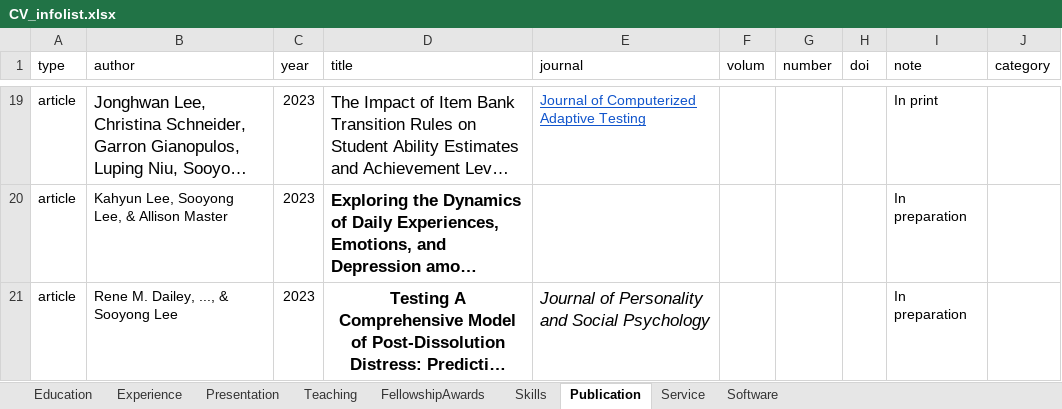
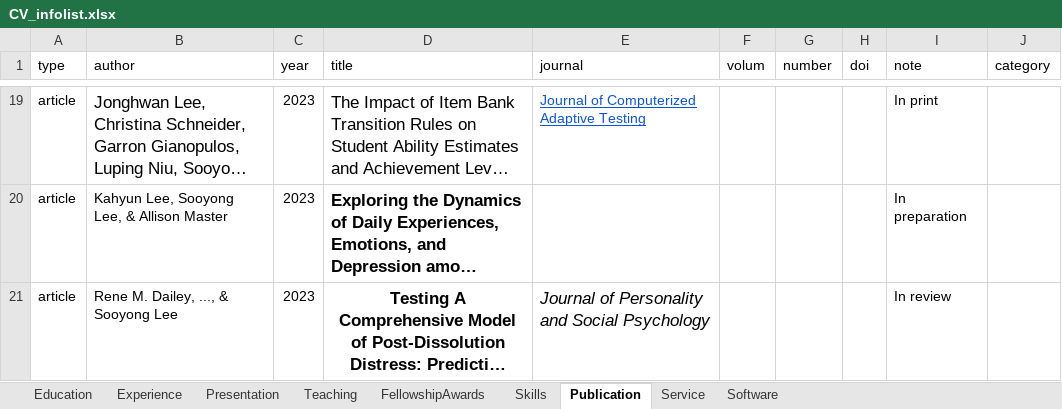
Before and after one commit to sooyongl/sylcv, an Excel workbook: data/CV_infolist.xlsx, sheet Publication, drawn as a sheet; only a part is shown, gaps mark what is left out; long unchanged cells end in …; values as stored, in another font and other column widths than the file's, no borders; the diff names each change by its address in the sheet, - before the commit and + after, or states it on an @@ line.

```diff
--- a/data/CV_infolist.xlsx (sheet Publication)
+++ b/data/CV_infolist.xlsx (sheet Publication)
-I21 (note): In preparation
+I21 (note): In review
```
Also changed, not shown: 4 other files.
